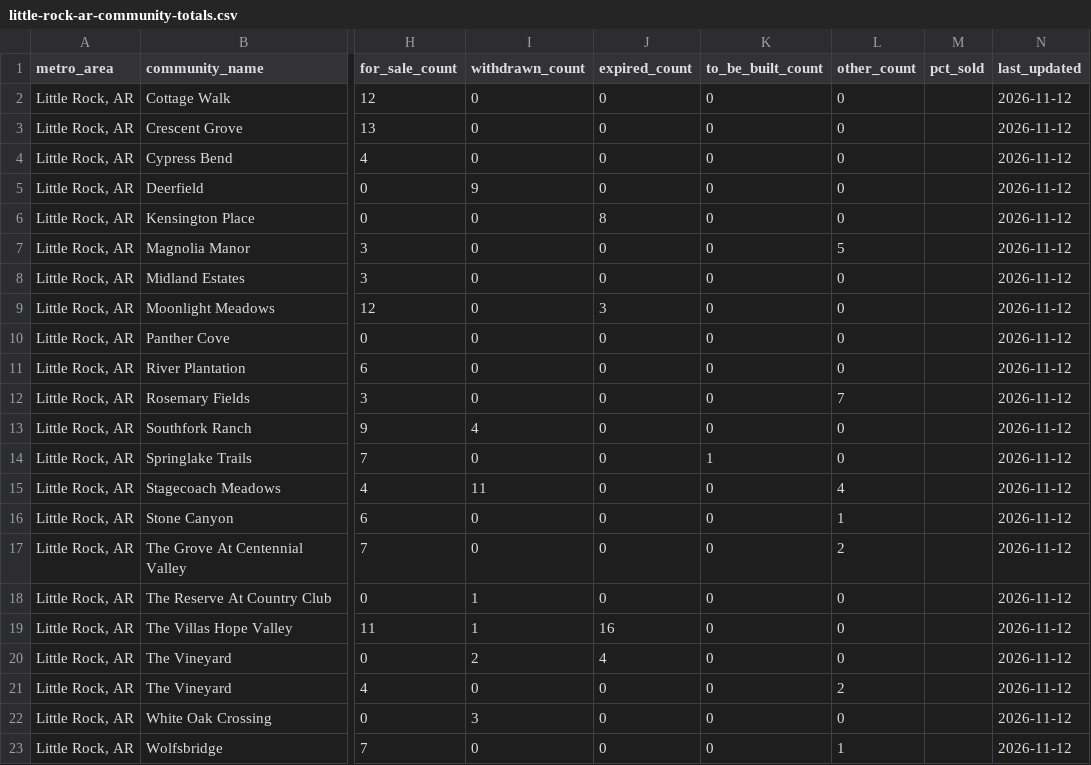
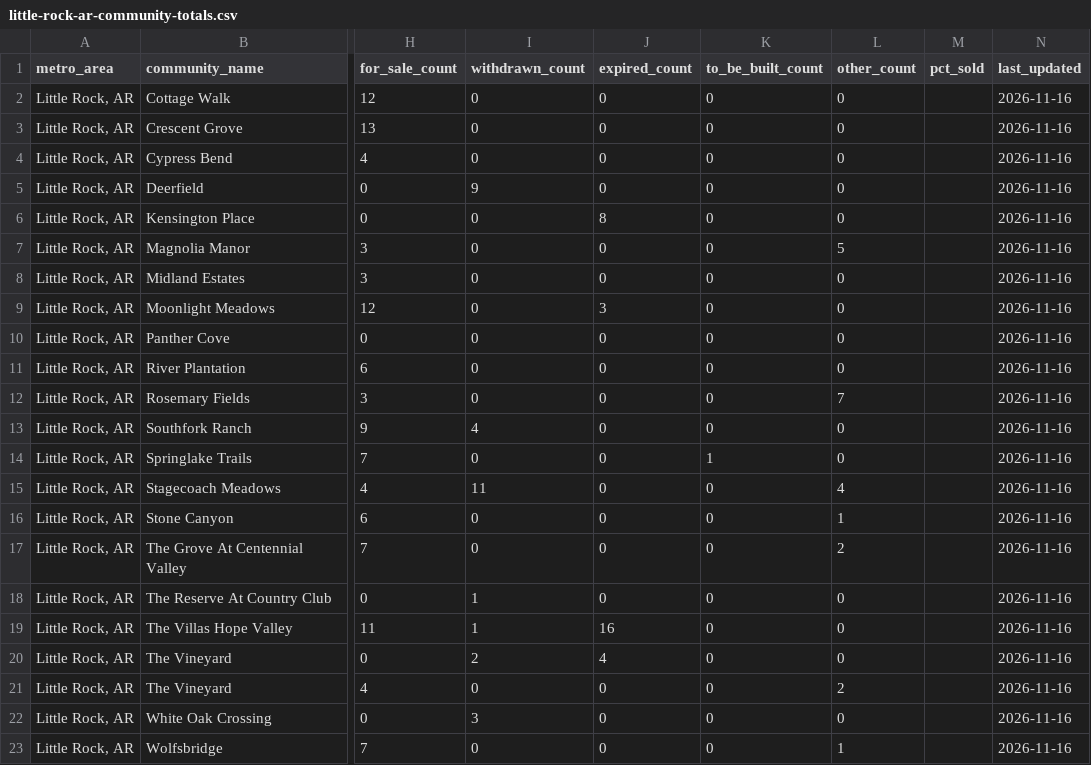
Before and after one commit to Shlomgo/rental-trial, a CSV file: output/little-rock-ar-community-totals.csv, drawn as a sheet; only a part is shown, gaps mark what is left out; the diff names each change by its address in the sheet, - before the commit and + after, or states it on an @@ line.

```diff
--- a/output/little-rock-ar-community-totals.csv
+++ b/output/little-rock-ar-community-totals.csv
-N2:N23 (last_updated): 2026-11-12
+N2:N23 (last_updated): 2026-11-16
```
Also changed, not shown: output/hickory-nc-rentals.csv, output/little-rock-ar-rentals.csv, 8 other files.
